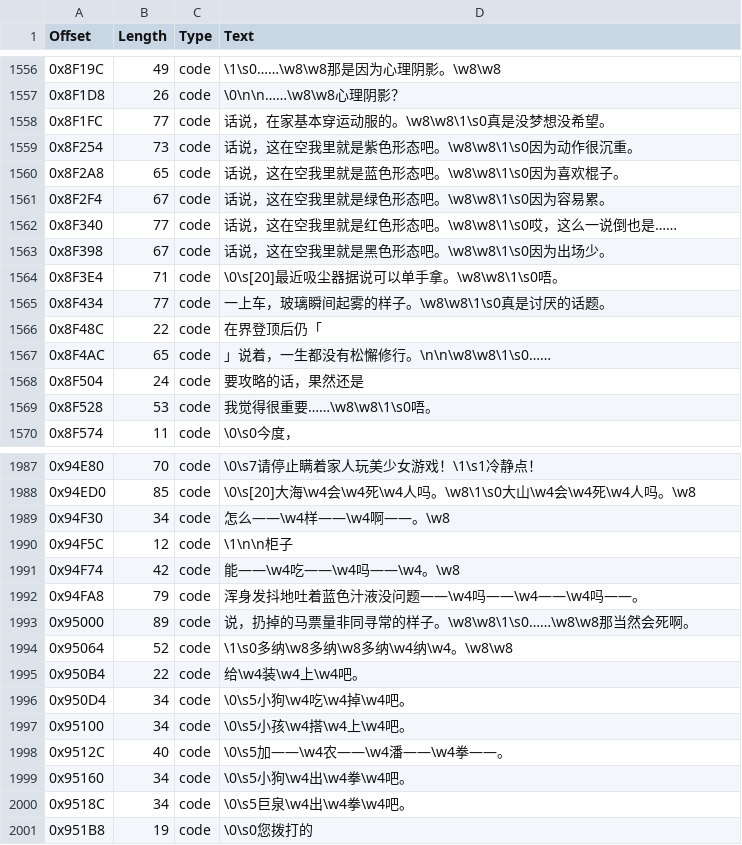
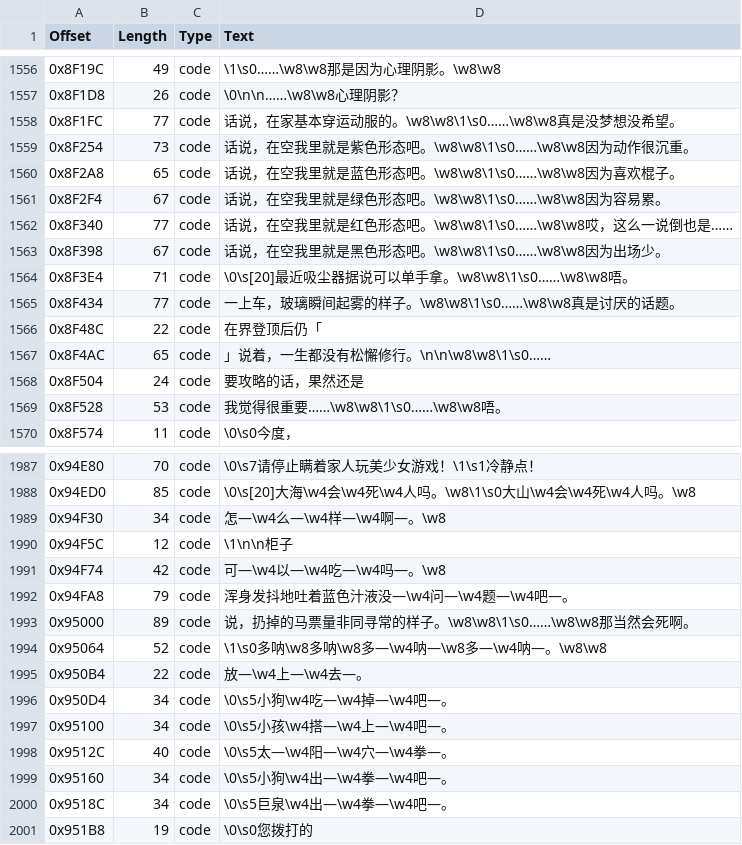
Before and after one commit to JiayuYangX/sakura-restore, a CSV file: translated.csv, drawn as a sheet; only a part is shown, gaps mark what is left out; the diff covers the shown part only.

```diff
--- a/translated.csv
+++ b/translated.csv
@@ -1557,10 +1557,10 @@ Offset,Length,Type,Text
 0x8F1D8,26,code,\0\n\n……\w8\w8心理阴影？
-0x8F1FC,77,code,话说，在家基本穿运动服的。\w8\w8\1\s0真是没梦想没希望。
-0x8F254,73,code,话说，这在空我里就是紫色形态吧。\w8\w8\1\s0因为动作很沉重。
-0x8F2A8,65,code,话说，这在空我里就是蓝色形态吧。\w8\w8\1\s0因为喜欢棍子。
-0x8F2F4,67,code,话说，这在空我里就是绿色形态吧。\w8\w8\1\s0因为容易累。
-0x8F340,77,code,话说，这在空我里就是红色形态吧。\w8\w8\1\s0哎，这么一说倒也是……
-0x8F398,67,code,话说，这在空我里就是黑色形态吧。\w8\w8\1\s0因为出场少。
-0x8F3E4,71,code,\0\s[20]最近吸尘器据说可以单手拿。\w8\w8\1\s0唔。
-0x8F434,77,code,一上车，玻璃瞬间起雾的样子。\w8\w8\1\s0真是讨厌的话题。
+0x8F1FC,77,code,话说，在家基本穿运动服的。\w8\w8\1\s0……\w8\w8真是没梦想没希望。
+0x8F254,73,code,话说，在空我里就是紫色形态吧。\w8\w8\1\s0……\w8\w8因为动作很沉重。
+0x8F2A8,65,code,话说，在空我里就是蓝色形态吧。\w8\w8\1\s0……\w8\w8因为喜欢棍子。
+0x8F2F4,67,code,话说，在空我里就是绿色形态吧。\w8\w8\1\s0……\w8\w8因为容易累。
+0x8F340,77,code,话说，在空我里就是红色形态吧。\w8\w8\1\s0……\w8\w8哎，这么一说倒也是……
+0x8F398,67,code,话说，在空我里就是黑色形态吧。\w8\w8\1\s0……\w8\w8因为出场少。
+0x8F3E4,71,code,\0\s[20]最近吸尘器据说可以单手拿。\w8\w8\1\s0……\w8\w8唔。
+0x8F434,77,code,一上车，玻璃瞬间起雾的样子。\w8\w8\1\s0……\w8\w8真是讨厌的话题。
 0x8F48C,22,code,在界登顶后仍「
@@ -1568,3 +1568,3 @@ Offset,Length,Type,Text
 0x8F504,24,code,要攻略的话，果然还是
-0x8F528,53,code,我觉得很重要……\w8\w8\1\s0唔。
+0x8F528,53,code,我觉得很重要……\w8\w8\1\s0……\w8\w8唔。
 0x8F574,11,code,\0\s0今度，
@@ -1988,14 +1988,14 @@ Offset,Length,Type,Text
 0x94ED0,85,code,\0\s[20]大海\w4会\w4死\w4人吗。\w8\1\s0大山\w4会\w4死\w4人吗。\w8
-0x94F30,34,code,怎么——\w4样——\w4啊——。\w8
+0x94F30,34,code,怎—\w4么—\w4样—\w4啊—。\w8
 0x94F5C,12,code,\1\n\n柜子
-0x94F74,42,code,能——\w4吃——\w4吗——\w4。\w8
-0x94FA8,79,code,浑身发抖地吐着蓝色汁液没问题——\w4吗——\w4——\w4吗——。
+0x94F74,42,code,可—\w4以—\w4吃—\w4吗—。\w8
+0x94FA8,79,code,浑身发抖地吐着蓝色汁液没—\w4问—\w4题—\w4吧—。
 0x95000,89,code,说，扔掉的马票量非同寻常的样子。\w8\w8\1\s0……\w8\w8那当然会死啊。
-0x95064,52,code,\1\s0多纳\w8多纳\w8多纳\w4纳\w4。\w8\w8
-0x950B4,22,code,给\w4装\w4上\w4吧。
-0x950D4,34,code,\0\s5小狗\w4吃\w4掉\w4吧。
-0x95100,34,code,\0\s5小孩\w4搭\w4上\w4吧。
-0x9512C,40,code,\0\s5加——\w4农——\w4潘——\w4拳——。
-0x95160,34,code,\0\s5小狗\w4出\w4拳\w4吧。
-0x9518C,34,code,\0\s5巨泉\w4出\w4拳\w4吧。
+0x95064,52,code,\1\s0多呐\w8多呐\w8多—\w4呐—\w8多—\w4呐—。\w8\w8
+0x950B4,22,code,放—\w4上—\w4去—。
+0x950D4,34,code,\0\s5小狗\w4吃—\w4掉—\w4吧—。
+0x95100,34,code,\0\s5小孩\w4搭—\w4上—\w4吧—。
+0x9512C,40,code,\0\s5太—\w4阳—\w4穴—\w4拳—。
+0x95160,34,code,\0\s5小狗\w4出—\w4拳—\w4吧—。
+0x9518C,34,code,\0\s5巨泉\w4出—\w4拳—\w4吧—。
 0x951B8,19,code,\0\s0您拨打的
```
Also changed, not shown: 109 edited cells elsewhere in this file, aitxt_translated.csv, 3 other files.
